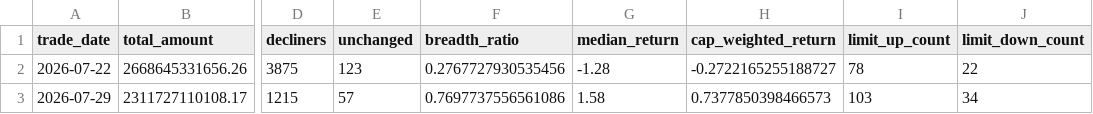
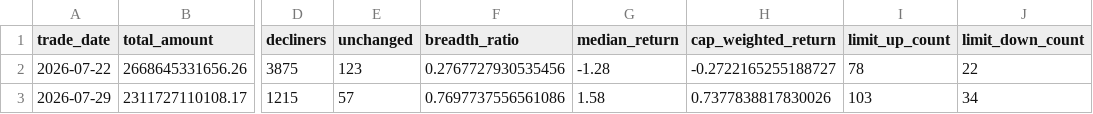
Before and after one commit to nameN0tNULL/a-stock-evidence-radar, a CSV file: data/history/live_market_history.csv, drawn as a sheet; only a part is shown, gaps mark what is left out; the diff names each change by its address in the sheet, - before the commit and + after, or states it on an @@ line.

```diff
--- a/data/history/live_market_history.csv
+++ b/data/history/live_market_history.csv
-H3 (cap_weighted_return): 0.7377850398466573
+H3 (cap_weighted_return): 0.7377838817830026
```
Also changed, not shown: 10 other files.
